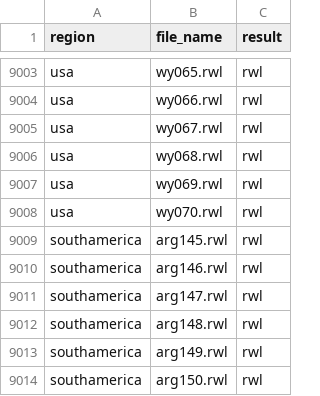
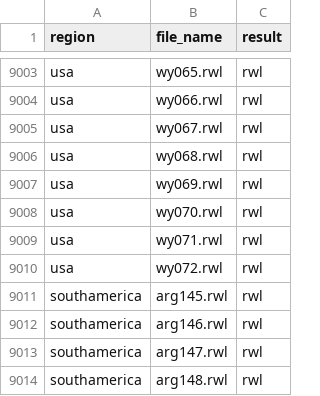
Before and after one commit to chguiterman/check-ITRDB, a CSV file: data/ITRDB_RWL_files.csv, drawn as a sheet; only a part is shown, gaps mark what is left out; the shorter side is filled out with more unchanged rows.

```diff
--- a/data/ITRDB_RWL_files.csv
+++ b/data/ITRDB_RWL_files.csv
@@ -9008,2 +9008,4 @@
 "usa","wy070.rwl","rwl"
+"usa","wy071.rwl","rwl"
+"usa","wy072.rwl","rwl"
 "southamerica","arg145.rwl","rwl"
```
